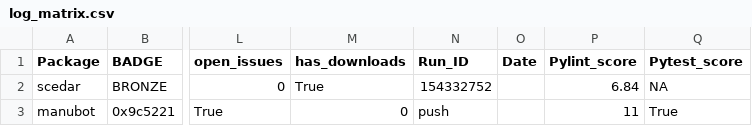
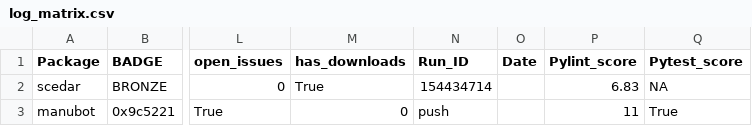
Before and after one commit to benstear/biopypir_logs, a CSV file: log_matrix.csv, drawn as a sheet; only a part is shown, gaps mark what is left out; the diff names each change by its address in the sheet, - before the commit and + after, or states it on an @@ line.

```diff
--- a/log_matrix.csv
+++ b/log_matrix.csv
-N2 (Run_ID): 154332752
+N2 (Run_ID): 154434714
-P2 (Pylint_score): 6.84
+P2 (Pylint_score): 6.83
```
Also changed, not shown: 3 other files.
